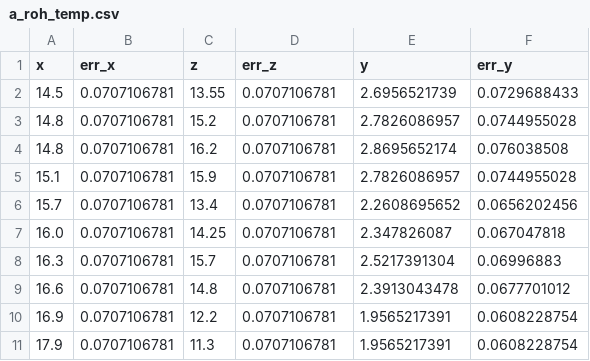
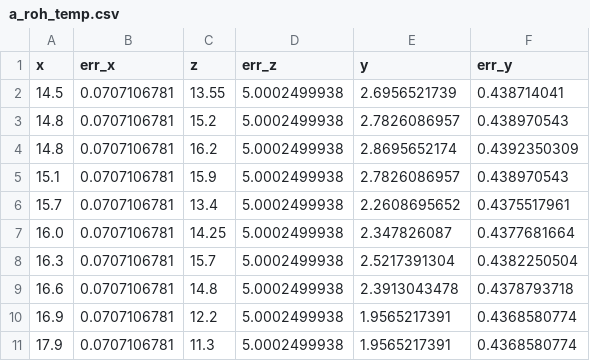
Before and after one commit to Patrixon0/data-analysis-plotting-tool, a CSV file: P3/Theo_Patrick/362/a_roh_temp.csv, drawn as a sheet.

```diff
--- a/P3/Theo_Patrick/362/a_roh_temp.csv
+++ b/P3/Theo_Patrick/362/a_roh_temp.csv
@@ -1,11 +1,11 @@
 x,err_x,z,err_z,y,err_y
-14.5,0.0707106781,13.55,0.0707106781,2.6956521739,0.0729688433
-14.8,0.0707106781,15.2,0.0707106781,2.7826086957,0.0744955028
-14.8,0.0707106781,16.2,0.0707106781,2.8695652174,0.076038508
-15.1,0.0707106781,15.9,0.0707106781,2.7826086957,0.0744955028
-15.7,0.0707106781,13.4,0.0707106781,2.2608695652,0.0656202456
-16.0,0.0707106781,14.25,0.0707106781,2.347826087,0.067047818
-16.3,0.0707106781,15.7,0.0707106781,2.5217391304,0.06996883
-16.6,0.0707106781,14.8,0.0707106781,2.3913043478,0.0677701012
-16.9,0.0707106781,12.2,0.0707106781,1.9565217391,0.0608228754
-17.9,0.0707106781,11.3,0.0707106781,1.9565217391,0.0608228754
+14.5,0.0707106781,13.55,5.0002499938,2.6956521739,0.438714041
+14.8,0.0707106781,15.2,5.0002499938,2.7826086957,0.438970543
+14.8,0.0707106781,16.2,5.0002499938,2.8695652174,0.4392350309
+15.1,0.0707106781,15.9,5.0002499938,2.7826086957,0.438970543
+15.7,0.0707106781,13.4,5.0002499938,2.2608695652,0.4375517961
+16.0,0.0707106781,14.25,5.0002499938,2.347826087,0.4377681664
+16.3,0.0707106781,15.7,5.0002499938,2.5217391304,0.4382250504
+16.6,0.0707106781,14.8,5.0002499938,2.3913043478,0.4378793718
+16.9,0.0707106781,12.2,5.0002499938,1.9565217391,0.4368580774
+17.9,0.0707106781,11.3,5.0002499938,1.9565217391,0.4368580774
```
Also changed, not shown: P3/Theo_Patrick/362/a_roh_temp_plotx.csv, P3/Theo_Patrick/362/a_roh_temp_ploty.csv, 7 other files.
